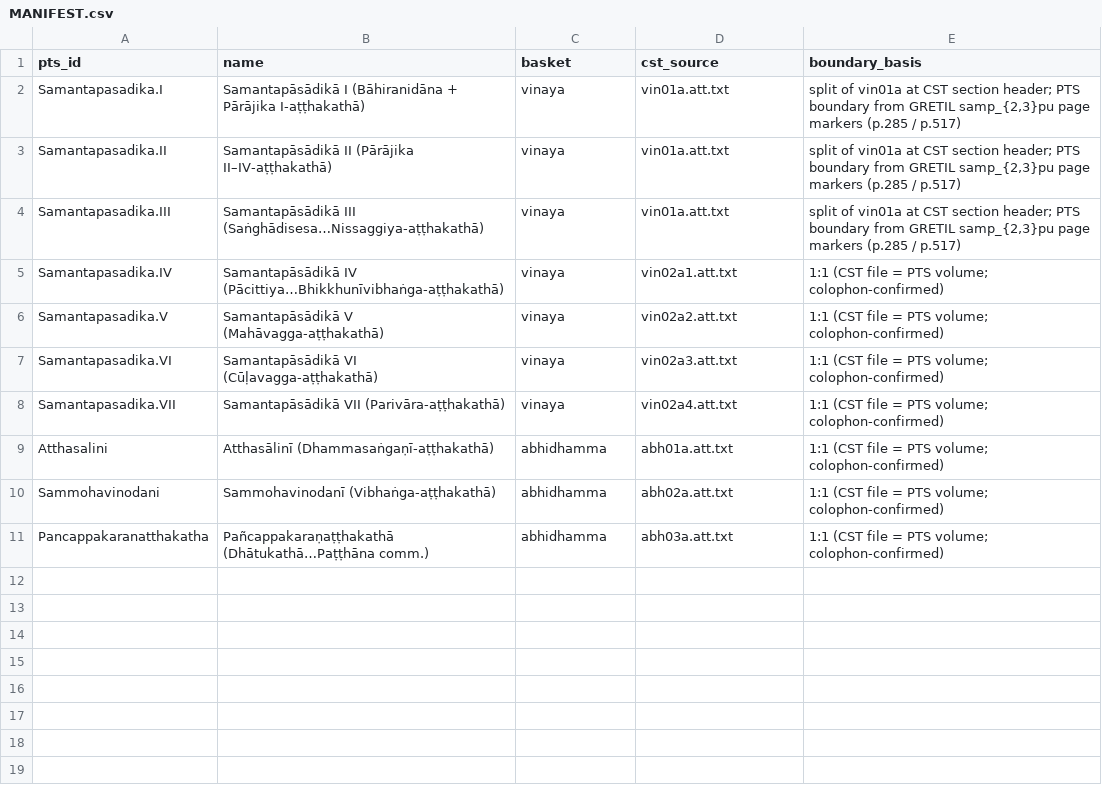
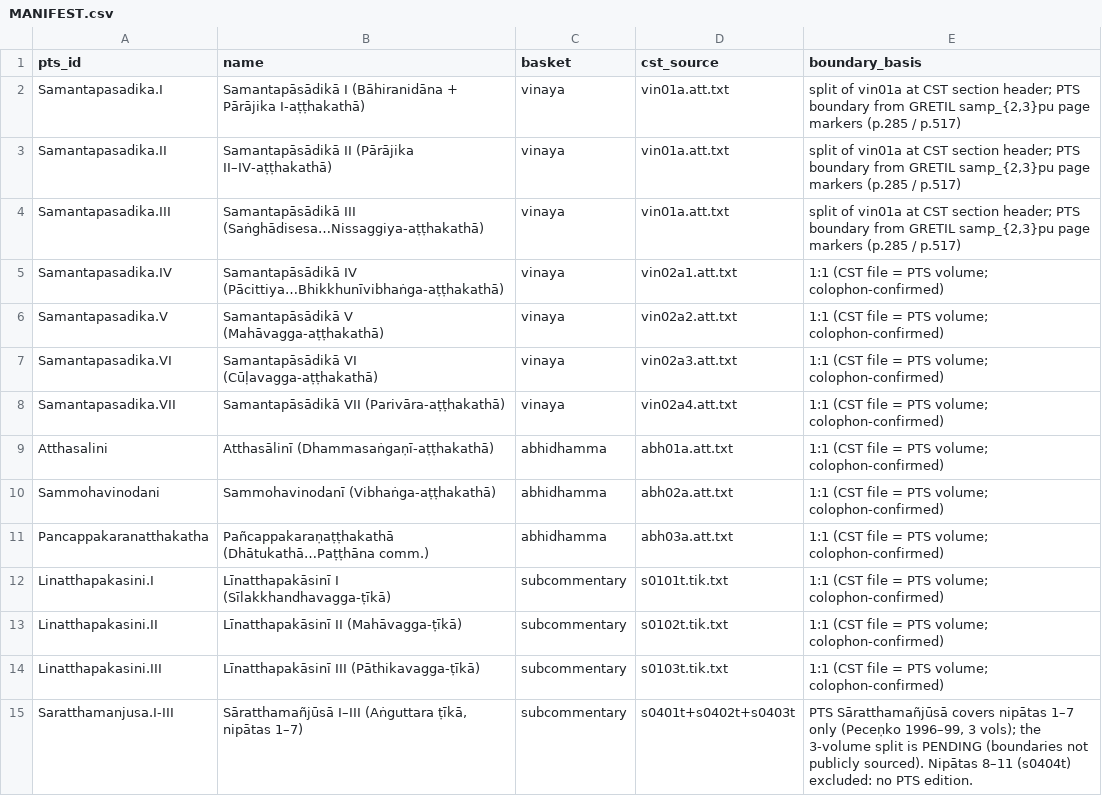
Before and after one commit to dangerzig/pali-canon, a CSV file: data/pts-commentary/MANIFEST.csv, drawn as a sheet.

```diff
--- a/data/pts-commentary/MANIFEST.csv
+++ b/data/pts-commentary/MANIFEST.csv
@@ -11 +11,5 @@ Sammohavinodani,Sammohavinodanī (Vibhaṅga-aṭṭhakathā),abhidhamma,abh02a.
 Pancappakaranatthakatha,Pañcappakaraṇaṭṭhakathā (Dhātukathā…Paṭṭhāna comm.),abhidhamma,abh03a.att.txt,1:1 (CST file = PTS volume; colophon-confirmed)
+Linatthapakasini.I,Līnatthapakāsinī I (Sīlakkhandhavagga-ṭīkā),subcommentary,s0101t.tik.txt,1:1 (CST file = PTS volume; colophon-confirmed)
+Linatthapakasini.II,Līnatthapakāsinī II (Mahāvagga-ṭīkā),subcommentary,s0102t.tik.txt,1:1 (CST file = PTS volume; colophon-confirmed)
+Linatthapakasini.III,Līnatthapakāsinī III (Pāthikavagga-ṭīkā),subcommentary,s0103t.tik.txt,1:1 (CST file = PTS volume; colophon-confirmed)
+Saratthamanjusa.I-III,"Sāratthamañjūsā I–III (Aṅguttara ṭīkā, nipātas 1–7)",subcommentary,s0401t+s0402t+s0403t,"PTS Sāratthamañjūsā covers nipātas 1–7 only (Peceṇko 1996–99, 3 vols); the 3-volume split is PENDING (boundaries not publicly sourced). Nipātas 8–11 (s0404t) excluded: no PTS edition."
```
Also changed, not shown: 6 other files.
